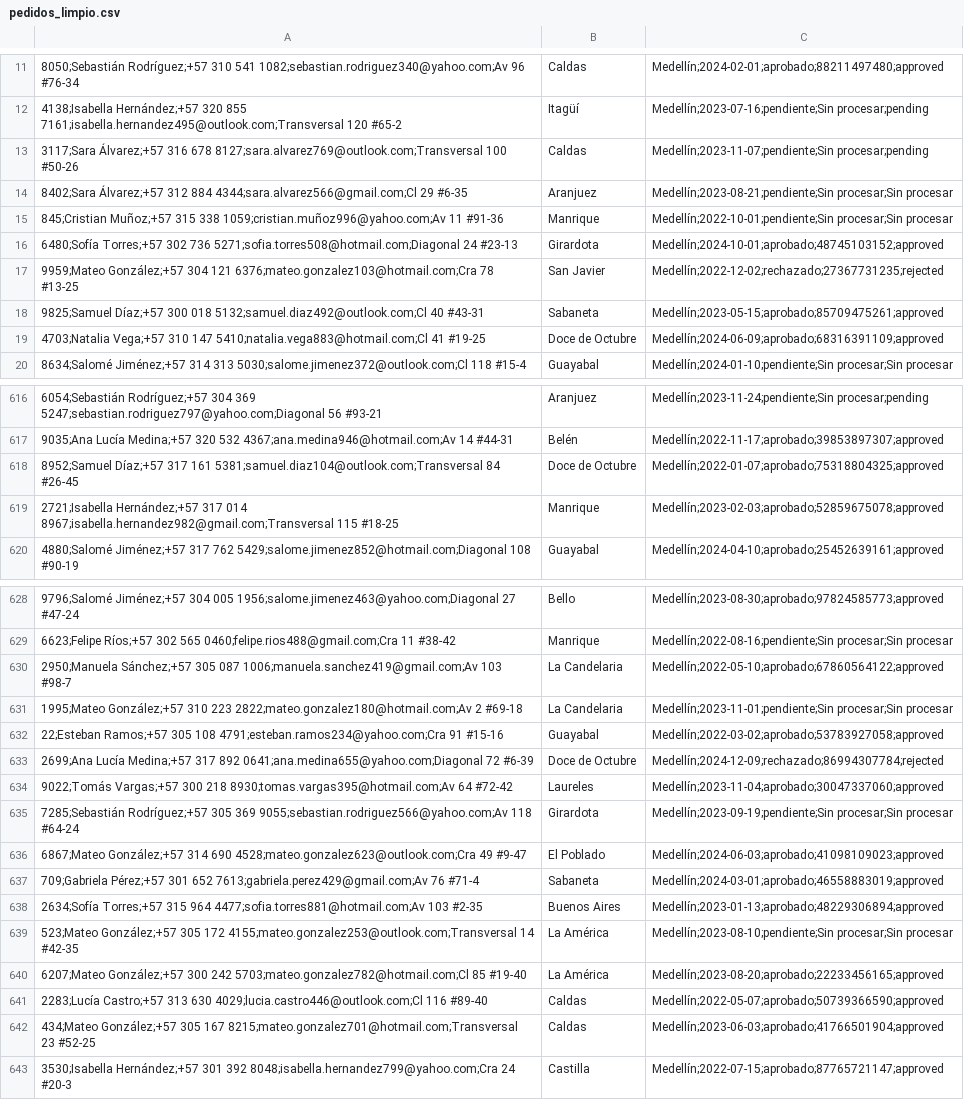
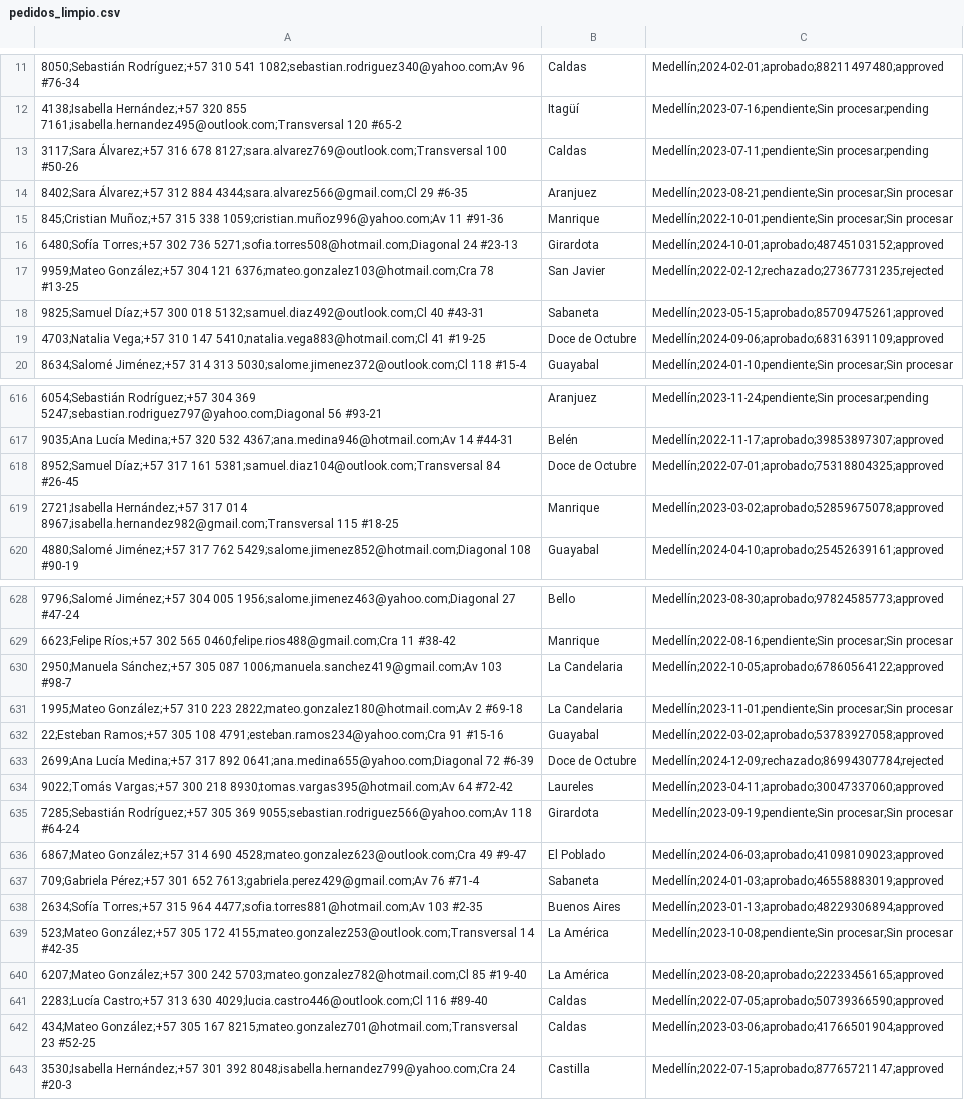
Before and after one commit to eravebo/NT_20261_SorprendemeWeb, a CSV file: BD_Limpieza/pedidos_limpio.csv, drawn as a sheet; only a part is shown, gaps mark what is left out; the diff covers the shown part only.

```diff
--- a/BD_Limpieza/pedidos_limpio.csv
+++ b/BD_Limpieza/pedidos_limpio.csv
@@ -12,3 +12,3 @@
 4138;Isabella Hernández;+57 320 855 7161;isabella.hernandez495@outlook.com;Transversal 120 #65-2, Itagüí, Medellín;2023-07-16;pendiente;Sin procesar;pending
-3117;Sara Álvarez;+57 316 678 8127;sara.alvarez769@outlook.com;Transversal 100 #50-26, Caldas, Medellín;2023-11-07;pendiente;Sin procesar;pending
+3117;Sara Álvarez;+57 316 678 8127;sara.alvarez769@outlook.com;Transversal 100 #50-26, Caldas, Medellín;2023-07-11;pendiente;Sin procesar;pending
 8402;Sara Álvarez;+57 312 884 4344;sara.alvarez566@gmail.com;Cl 29 #6-35, Aranjuez, Medellín;2023-08-21;pendiente;Sin procesar;Sin procesar
@@ -16,5 +16,5 @@
 6480;Sofía Torres;+57 302 736 5271;sofia.torres508@hotmail.com;Diagonal 24 #23-13, Girardota, Medellín;2024-10-01;aprobado;48745103152;approved
-9959;Mateo González;+57 304 121 6376;mateo.gonzalez103@hotmail.com;Cra 78 #13-25, San Javier, Medellín;2022-12-02;rechazado;27367731235;rejected
+9959;Mateo González;+57 304 121 6376;mateo.gonzalez103@hotmail.com;Cra 78 #13-25, San Javier, Medellín;2022-02-12;rechazado;27367731235;rejected
 9825;Samuel Díaz;+57 300 018 5132;samuel.diaz492@outlook.com;Cl 40 #43-31, Sabaneta, Medellín;2023-05-15;aprobado;85709475261;approved
-4703;Natalia Vega;+57 310 147 5410;natalia.vega883@hotmail.com;Cl 41 #19-25, Doce de Octubre, Medellín;2024-06-09;aprobado;68316391109;approved
+4703;Natalia Vega;+57 310 147 5410;natalia.vega883@hotmail.com;Cl 41 #19-25, Doce de Octubre, Medellín;2024-09-06;aprobado;68316391109;approved
 8634;Salomé Jiménez;+57 314 313 5030;salome.jimenez372@outlook.com;Cl 118 #15-4, Guayabal, Medellín;2024-01-10;pendiente;Sin procesar;Sin procesar
@@ -617,4 +617,4 @@
 9035;Ana Lucía Medina;+57 320 532 4367;ana.medina946@hotmail.com;Av 14 #44-31, Belén, Medellín;2022-11-17;aprobado;39853897307;approved
-8952;Samuel Díaz;+57 317 161 5381;samuel.diaz104@outlook.com;Transversal 84 #26-45, Doce de Octubre, Medellín;2022-01-07;aprobado;75318804325;approved
-2721;Isabella Hernández;+57 317 014 8967;isabella.hernandez982@gmail.com;Transversal 115 #18-25, Manrique, Medellín;2023-02-03;aprobado;52859675078;approved
+8952;Samuel Díaz;+57 317 161 5381;samuel.diaz104@outlook.com;Transversal 84 #26-45, Doce de Octubre, Medellín;2022-07-01;aprobado;75318804325;approved
+2721;Isabella Hernández;+57 317 014 8967;isabella.hernandez982@gmail.com;Transversal 115 #18-25, Manrique, Medellín;2023-03-02;aprobado;52859675078;approved
 4880;Salomé Jiménez;+57 317 762 5429;salome.jimenez852@hotmail.com;Diagonal 108 #90-19, Guayabal, Medellín;2024-04-10;aprobado;25452639161;approved
@@ -629,3 +629,3 @@
 6623;Felipe Ríos;+57 302 565 0460;felipe.rios488@gmail.com;Cra 11 #38-42, Manrique, Medellín;2022-08-16;pendiente;Sin procesar;Sin procesar
-2950;Manuela Sánchez;+57 305 087 1006;manuela.sanchez419@gmail.com;Av 103 #98-7, La Candelaria, Medellín;2022-05-10;aprobado;67860564122;approved
+2950;Manuela Sánchez;+57 305 087 1006;manuela.sanchez419@gmail.com;Av 103 #98-7, La Candelaria, Medellín;2022-10-05;aprobado;67860564122;approved
 1995;Mateo González;+57 310 223 2822;mateo.gonzalez180@hotmail.com;Av 2 #69-18, La Candelaria, Medellín;2023-11-01;pendiente;Sin procesar;Sin procesar
@@ -633,11 +633,11 @@
 2699;Ana Lucía Medina;+57 317 892 0641;ana.medina655@yahoo.com;Diagonal 72 #6-39, Doce de Octubre, Medellín;2024-12-09;rechazado;86994307784;rejected
-9022;Tomás Vargas;+57 300 218 8930;tomas.vargas395@hotmail.com;Av 64 #72-42, Laureles, Medellín;2023-11-04;aprobado;30047337060;approved
+9022;Tomás Vargas;+57 300 218 8930;tomas.vargas395@hotmail.com;Av 64 #72-42, Laureles, Medellín;2023-04-11;aprobado;30047337060;approved
 7285;Sebastián Rodríguez;+57 305 369 9055;sebastian.rodriguez566@yahoo.com;Av 118 #64-24, Girardota, Medellín;2023-09-19;pendiente;Sin procesar;Sin procesar
 6867;Mateo González;+57 314 690 4528;mateo.gonzalez623@outlook.com;Cra 49 #9-47, El Poblado, Medellín;2024-06-03;aprobado;41098109023;approved
-709;Gabriela Pérez;+57 301 652 7613;gabriela.perez429@gmail.com;Av 76 #71-4, Sabaneta, Medellín;2024-03-01;aprobado;46558883019;approved
+709;Gabriela Pérez;+57 301 652 7613;gabriela.perez429@gmail.com;Av 76 #71-4, Sabaneta, Medellín;2024-01-03;aprobado;46558883019;approved
 2634;Sofía Torres;+57 315 964 4477;sofia.torres881@hotmail.com;Av 103 #2-35, Buenos Aires, Medellín;2023-01-13;aprobado;48229306894;approved
-523;Mateo González;+57 305 172 4155;mateo.gonzalez253@outlook.com;Transversal 14 #42-35, La América, Medellín;2023-08-10;pendiente;Sin procesar;Sin procesar
+523;Mateo González;+57 305 172 4155;mateo.gonzalez253@outlook.com;Transversal 14 #42-35, La América, Medellín;2023-10-08;pendiente;Sin procesar;Sin procesar
 6207;Mateo González;+57 300 242 5703;mateo.gonzalez782@hotmail.com;Cl 85 #19-40, La América, Medellín;2023-08-20;aprobado;22233456165;approved
-2283;Lucía Castro;+57 313 630 4029;lucia.castro446@outlook.com;Cl 116 #89-40, Caldas, Medellín;2022-05-07;aprobado;50739366590;approved
-434;Mateo González;+57 305 167 8215;mateo.gonzalez701@hotmail.com;Transversal 23 #52-25, Caldas, Medellín;2023-06-03;aprobado;41766501904;approved
+2283;Lucía Castro;+57 313 630 4029;lucia.castro446@outlook.com;Cl 116 #89-40, Caldas, Medellín;2022-07-05;aprobado;50739366590;approved
+434;Mateo González;+57 305 167 8215;mateo.gonzalez701@hotmail.com;Transversal 23 #52-25, Caldas, Medellín;2023-03-06;aprobado;41766501904;approved
 3530;Isabella Hernández;+57 301 392 8048;isabella.hernandez799@yahoo.com;Cra 24 #20-3, Castilla, Medellín;2022-07-15;aprobado;87765721147;approved
```
Also changed, not shown: 91 edited cells elsewhere in this file, BD_Limpieza/productos_limpio.csv, 17 other files.
